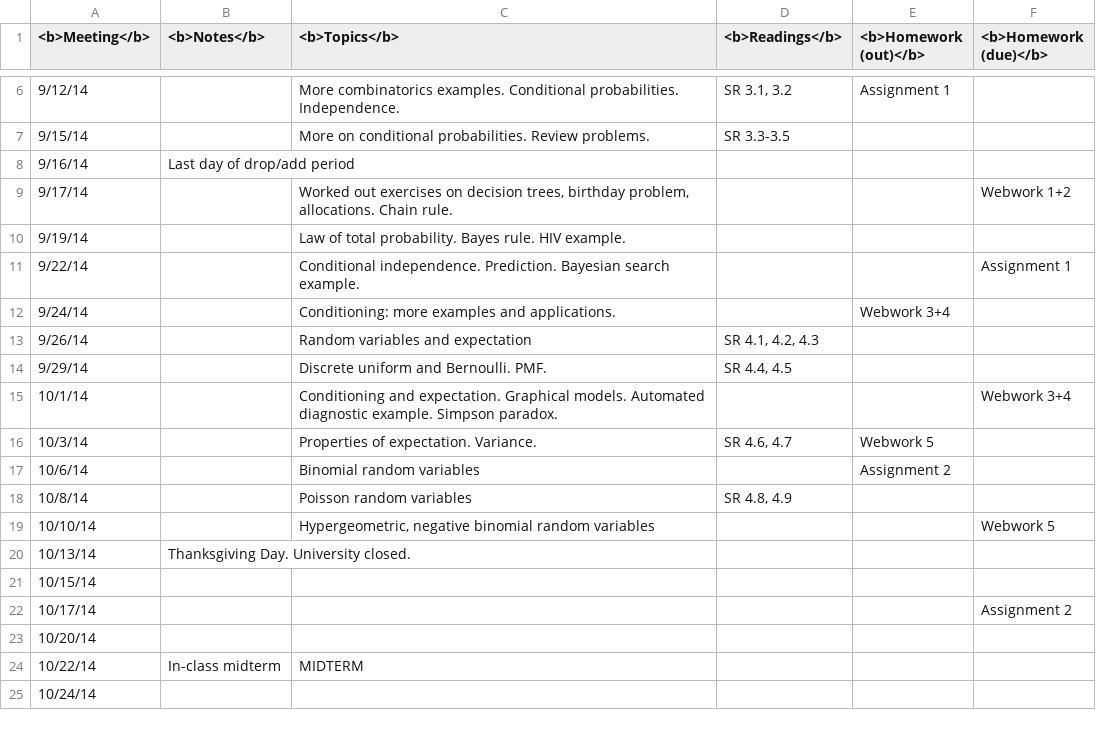
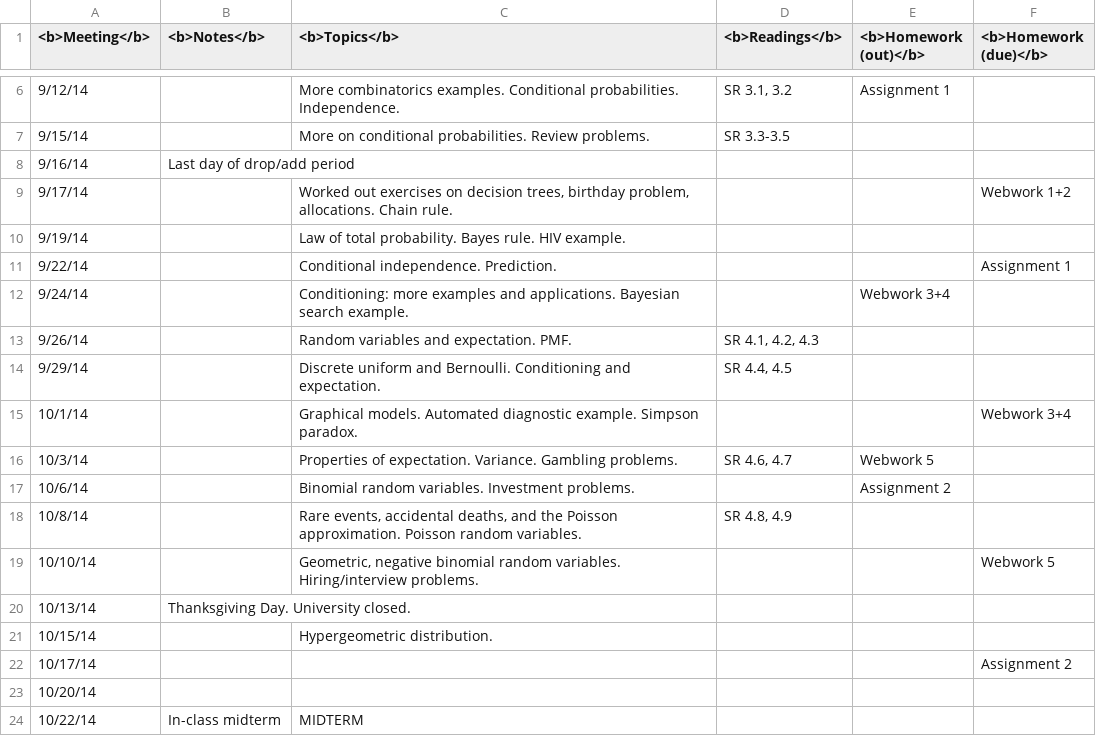
Before and after one commit to alexandrebouchard/stat302-web-fa2014-15, a CSV file: schedule.csv, drawn as a sheet; only a part is shown, gaps mark what is left out; the shorter side is filled out with more unchanged rows.

```diff
--- a/schedule.csv
+++ b/schedule.csv
@@ -10,13 +10,13 @@
 "9/19/14",,"Law of total probability. Bayes rule. HIV example.",,,
-"9/22/14",,"Conditional independence. Prediction. Bayesian search example. ",,,"Assignment 1"
-"9/24/14",,"Conditioning: more examples and applications.",,"Webwork 3+4",
-"9/26/14",,"Random variables and expectation","SR 4.1, 4.2, 4.3",,
-"9/29/14",,"Discrete uniform and Bernoulli. PMF. ","SR 4.4, 4.5",,
-"10/1/14",,"Conditioning and expectation. Graphical models. Automated diagnostic example. Simpson paradox.",,,"Webwork 3+4"
-"10/3/14",,"Properties of expectation. Variance.","SR 4.6, 4.7","Webwork 5",
-"10/6/14",,"Binomial random variables",,"Assignment 2",
-"10/8/14",,"Poisson random variables","SR 4.8, 4.9",,
-"10/10/14",,"Hypergeometric, negative binomial random variables",,,"Webwork 5"
+"9/22/14",,"Conditional independence. Prediction. ",,,"Assignment 1"
+"9/24/14",,"Conditioning: more examples and applications. Bayesian search example. ",,"Webwork 3+4",
+"9/26/14",,"Random variables and expectation. PMF. ","SR 4.1, 4.2, 4.3",,
+"9/29/14",,"Discrete uniform and Bernoulli. Conditioning and expectation.","SR 4.4, 4.5",,
+"10/1/14",,"Graphical models. Automated diagnostic example. Simpson paradox.",,,"Webwork 3+4"
+"10/3/14",,"Properties of expectation. Variance. Gambling problems.","SR 4.6, 4.7","Webwork 5",
+"10/6/14",,"Binomial random variables. Investment problems.",,"Assignment 2",
+"10/8/14",,"Rare events, accidental deaths,  and the Poisson approximation. Poisson random variables. ","SR 4.8, 4.9",,
+"10/10/14",,"Geometric, negative binomial random variables. Hiring/interview problems.",,,"Webwork 5"
 "10/13/14","Thanksgiving Day. University closed. ",,,,
-"10/15/14",,,,,
+"10/15/14",,"Hypergeometric distribution. ",,,
 "10/17/14",,,,,"Assignment 2"
```
Also changed, not shown: 2 other files.
